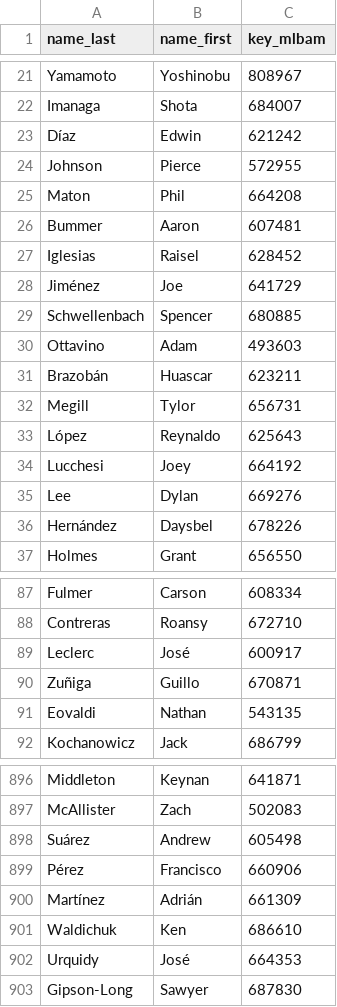
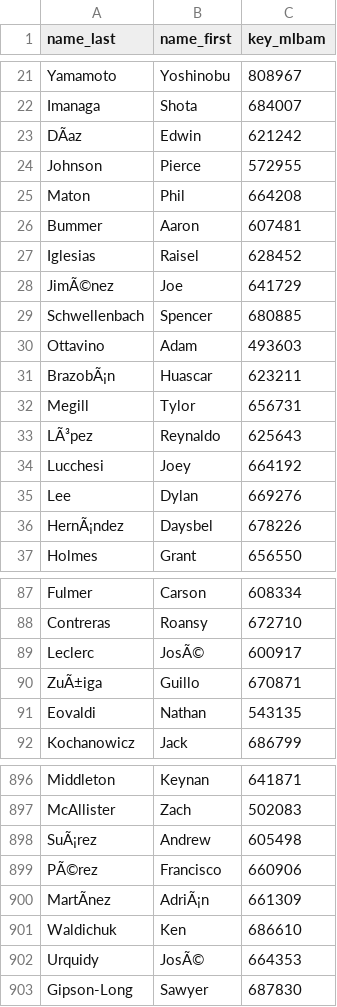
Before and after one commit to Zthan/pitch_plots, a CSV file: pitch_plot_player_list.csv, drawn as a sheet; only a part is shown, gaps mark what is left out; the diff covers the shown part only; the diff names each change by its address in the sheet, - before the commit and + after, or states it on an @@ line.

Commit message:
committing files

```diff
--- a/pitch_plot_player_list.csv
+++ b/pitch_plot_player_list.csv
-A23 (name_last): Díaz
+A23 (name_last): DÃaz
-A28 (name_last): Jiménez
+A28 (name_last): JimÃ©nez
-A31 (name_last): Brazobán
+A31 (name_last): BrazobÃ¡n
-A33 (name_last): López
+A33 (name_last): LÃ³pez
-A36 (name_last): Hernández
+A36 (name_last): HernÃ¡ndez
-B89 (name_first): José
+B89 (name_first): JosÃ©
-A90 (name_last): Zuñiga
+A90 (name_last): ZuÃ±iga
-A898 (name_last): Suárez
+A898 (name_last): SuÃ¡rez
-A899 (name_last): Pérez
+A899 (name_last): PÃ©rez
-A900 (name_last): Martínez
+A900 (name_last): MartÃnez
-B900 (name_first): Adrián
+B900 (name_first): AdriÃ¡n
-B902 (name_first): José
+B902 (name_first): JosÃ©
```
Also changed, not shown: 108 edited cells elsewhere in this file.
